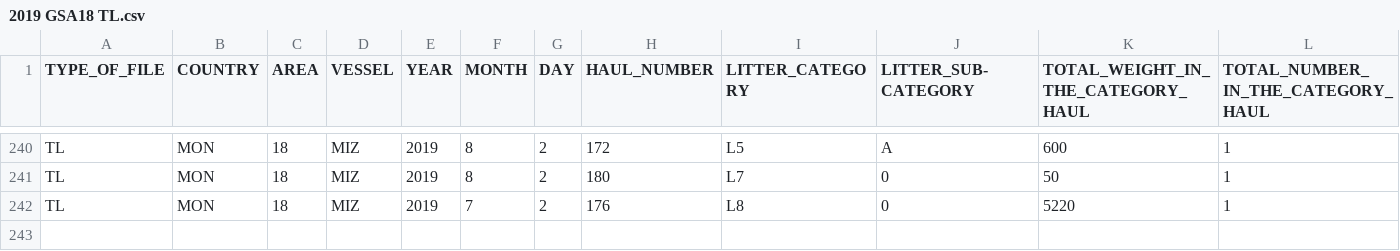
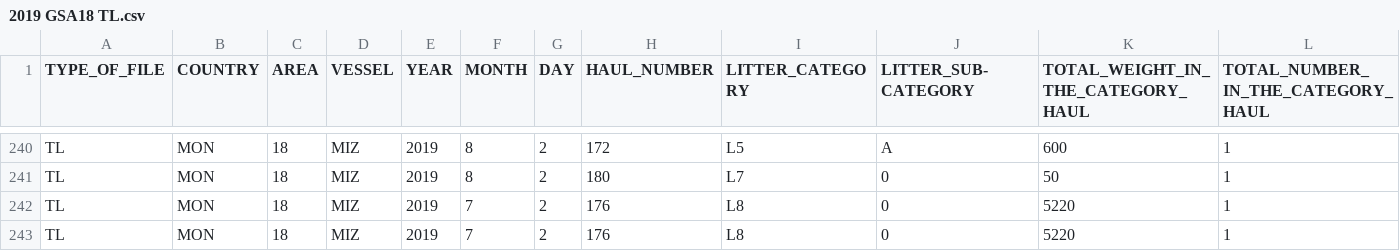
Before and after one commit to COISPA/RoME, a CSV file: data TEST Neglia/2019 GSA18 TL.csv, drawn as a sheet; only a part is shown, gaps mark what is left out; rows hold the shown columns only; the diff names each change by its address in the sheet, - before the commit and + after, or states it on an @@ line.

```diff
--- a/data TEST Neglia/2019 GSA18 TL.csv
+++ b/data TEST Neglia/2019 GSA18 TL.csv
+row 243: TL | MON | 18 | MIZ | 2019 | 7 | 2 | 176 | L8 | 0 | 5220 | 1
```
Also changed, not shown: data TEST Neglia/2019 GSA18 TC.csv, data TEST Neglia/2019 GSA18 TE.csv, 34 other files.
